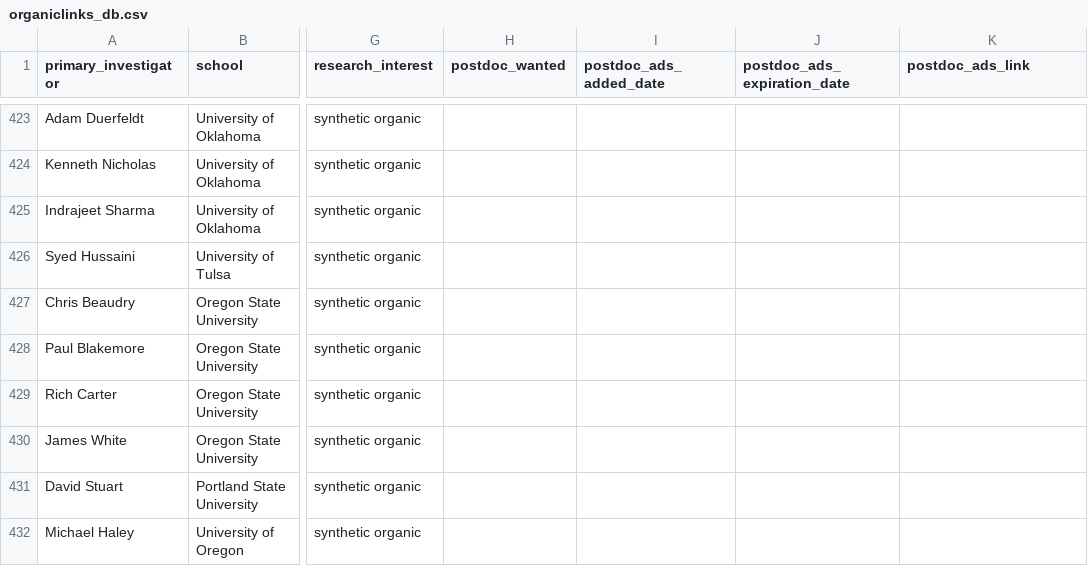
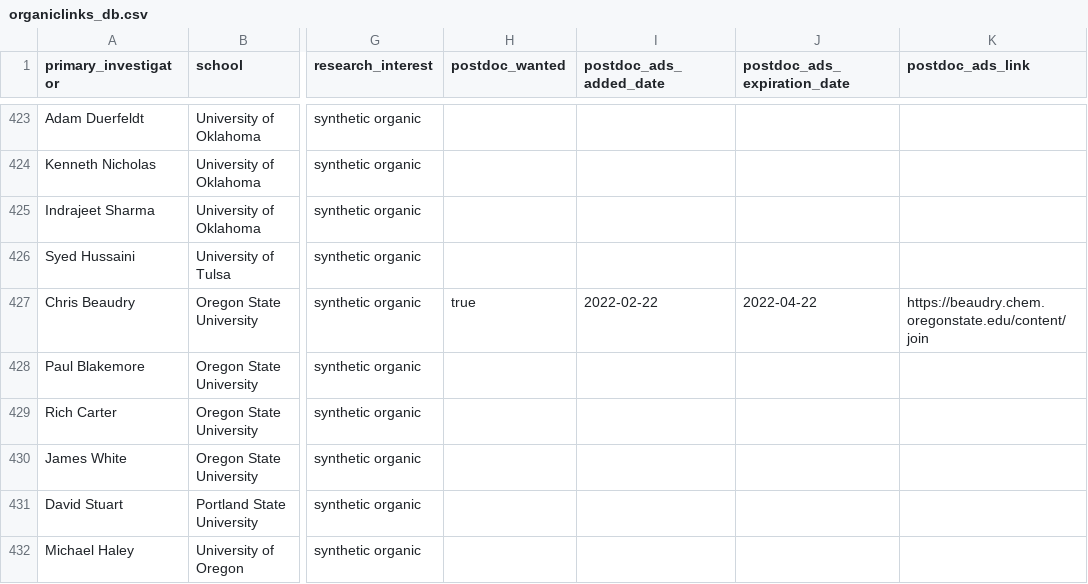
Before and after one commit to khoivan88/organiclinks-v2, a CSV file: data/organiclinks_db.csv, drawn as a sheet; only a part is shown, gaps mark what is left out; the diff names each change by its address in the sheet, - before the commit and + after, or states it on an @@ line.

Commit message:
Committing spreadsheet content on 2/22/2022: by b-myers@onu.edu Postdoc Ad

```diff
--- a/data/organiclinks_db.csv
+++ b/data/organiclinks_db.csv
-H427 (postdoc_wanted): (empty)
+H427 (postdoc_wanted): true
-I427 (postdoc_ads_added_date): (empty)
+I427 (postdoc_ads_added_date): 2022-02-22
-J427 (postdoc_ads_expiration_date): (empty)
+J427 (postdoc_ads_expiration_date): 2022-04-22
-K427 (postdoc_ads_link): (empty)
+K427 (postdoc_ads_link): https://beaudry.chem.oregonstate.edu/content/join
```
